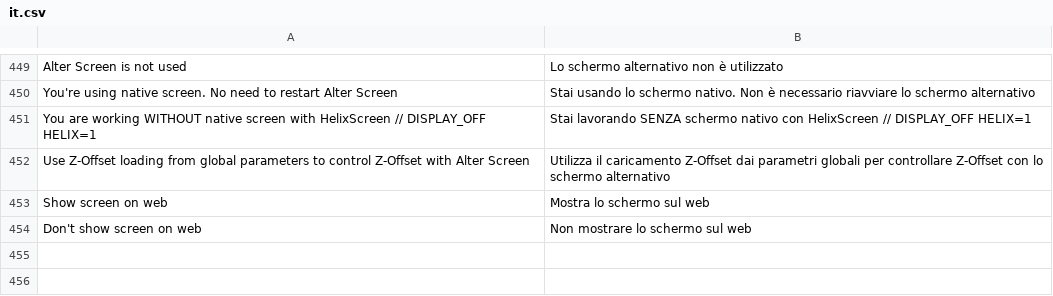
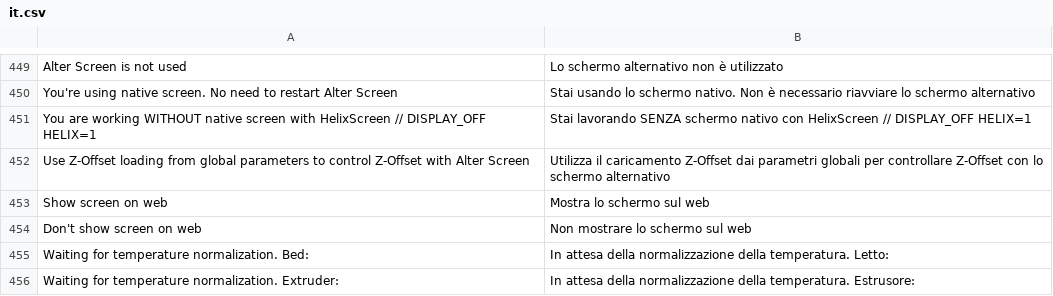
Before and after one commit to ghzserg/base, a CSV file: csv/it.csv, drawn as a sheet; only a part is shown, gaps mark what is left out; the diff names each change by its address in the sheet, - before the commit and + after, or states it on an @@ line.

```diff
--- a/csv/it.csv
+++ b/csv/it.csv
+row 455: Waiting for temperature normalization. Bed: | In attesa della normalizzazione della temperatura. Letto:
+row 456: Waiting for temperature normalization. Extruder: | In attesa della normalizzazione della temperatura. Estrusore:
```
Also changed, not shown: csv/es.csv, csv/fr.csv, 13 other files.
